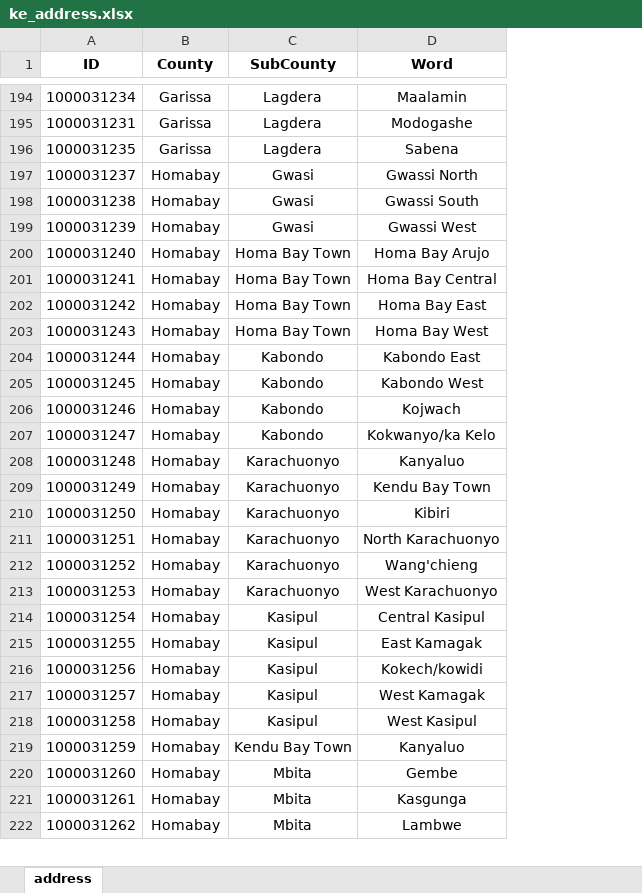
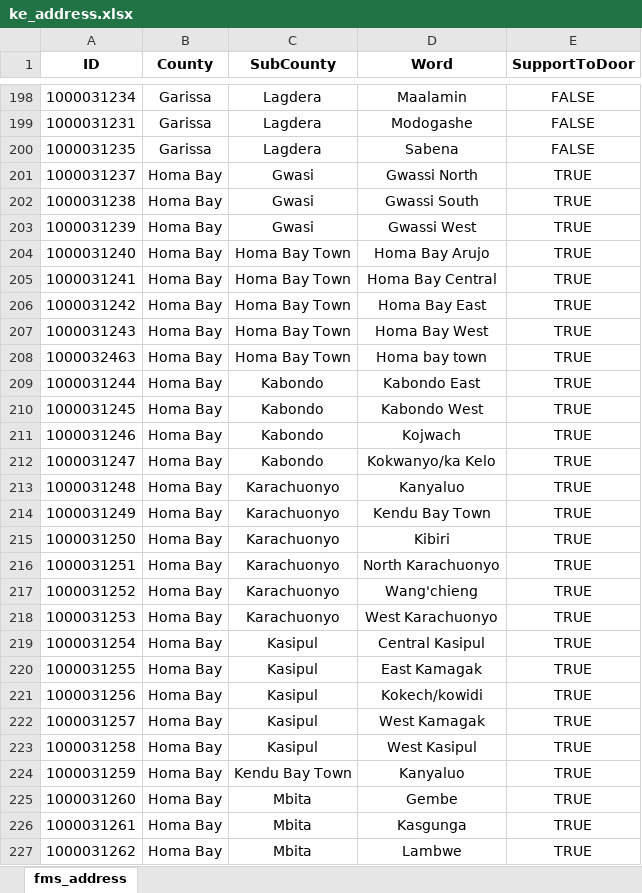
Before and after one commit to silencexys2017/xiao_test, an Excel workbook: xed/ke_address.xlsx, sheet fms_address, drawn as a sheet; only a part is shown, gaps mark what is left out; values as stored, in another font and other column widths than the file's, no borders; addresses are those after the commit; the diff covers the shown part only; the diff names each change by its address in the sheet, - before the commit and + after, or states it on an @@ line.

```diff
--- a/xed/ke_address.xlsx (sheet fms_address)
+++ b/xed/ke_address.xlsx (sheet fms_address)
-sheet tab: address
+sheet tab: fms_address
+column E (SupportToDoor), rows 198-207: FALSE | FALSE | FALSE | TRUE | TRUE | TRUE | TRUE | TRUE | TRUE | TRUE; rows 209-227: all TRUE
-B201:B207 (County): Homabay
+B201:B207 (County): Homa Bay
+row 208: 1000032463 | Homa Bay | Homa Bay Town | Homa bay town | TRUE
-B209:B227 (County): Homabay
+B209:B227 (County): Homa Bay
```
Also changed, not shown: 44 added rows, 1 removed row and 131 edited cells elsewhere in this sheet, 1 other file.
